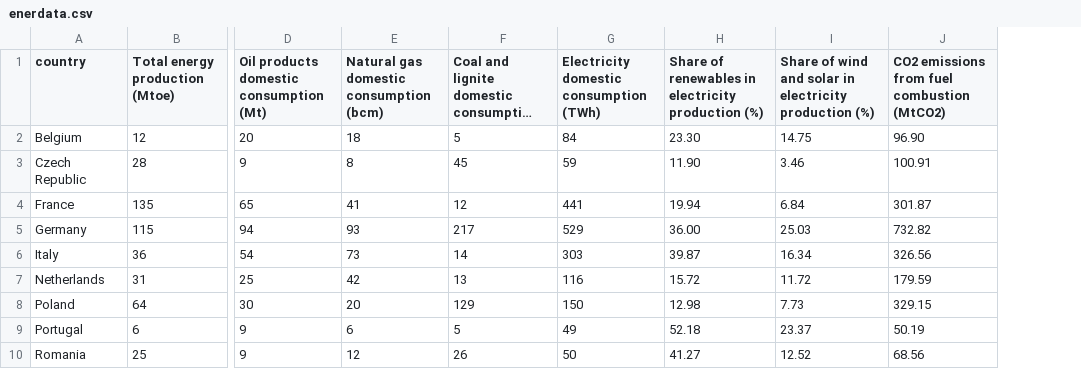
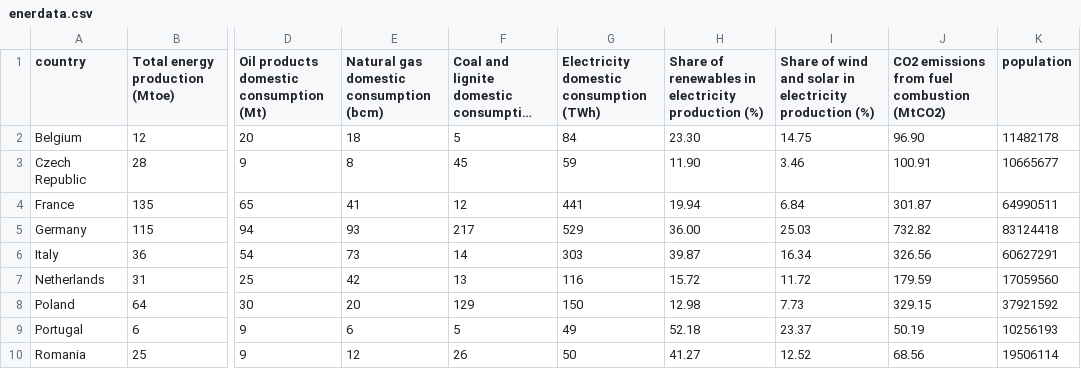
Before and after one commit to CCSPTeam/CCSPTeam.github.io, a CSV file: Data/enerdata.csv, drawn as a sheet; only a part is shown, gaps mark what is left out; long unchanged cells end in …; the diff names each change by its address in the sheet, - before the commit and + after, or states it on an @@ line.

Commit message:
Population datas

```diff
--- a/Data/enerdata.csv
+++ b/Data/enerdata.csv
+column K (population), rows 2-10: 11482178 | 10665677 | 64990511 | 83124418 | 60627291 | 17059560 | 37921592 | 10256193 | 19506114
```
